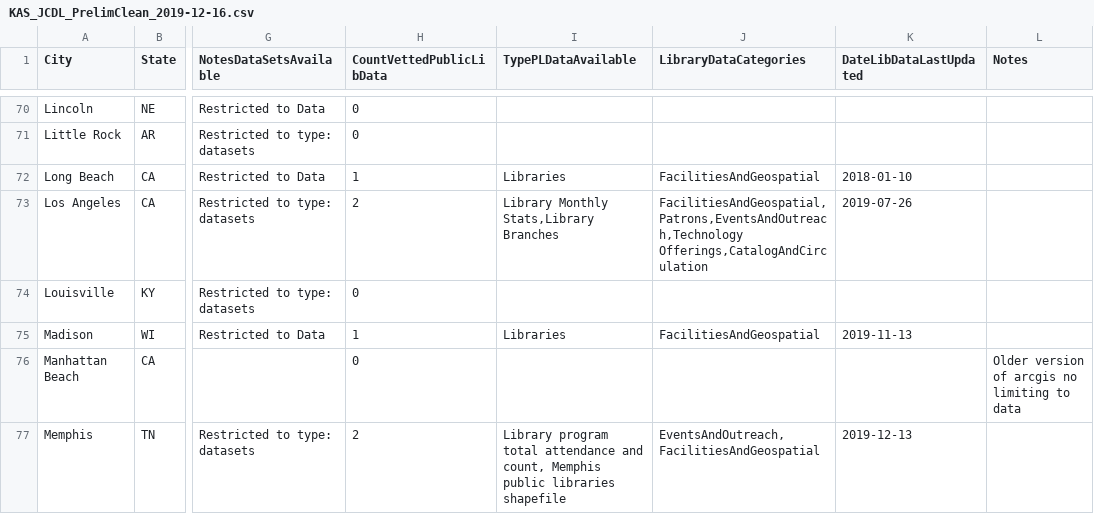
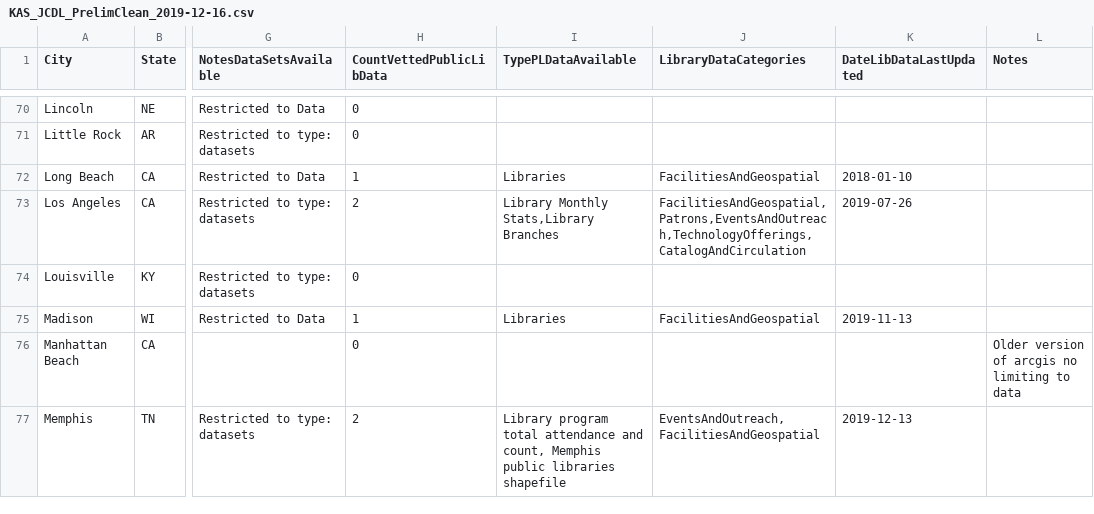
Before and after one commit to OpenDataLiteracy/JCDL-Extended, a CSV file: Data/KAS_JCDL_PrelimClean_2019-12-16.csv, drawn as a sheet; only a part is shown, gaps mark what is left out; the diff names each change by its address in the sheet, - before the commit and + after, or states it on an @@ line.

Commit message:
typo

```diff
--- a/Data/KAS_JCDL_PrelimClean_2019-12-16.csv
+++ b/Data/KAS_JCDL_PrelimClean_2019-12-16.csv
-J73 (LibraryDataCategories): FacilitiesAndGeospatial,Patrons,EventsAndOutreach,Technology Offerings,CatalogAndCirculation
+J73 (LibraryDataCategories): FacilitiesAndGeospatial,Patrons,EventsAndOutreach,TechnologyOfferings,CatalogAndCirculation
```
